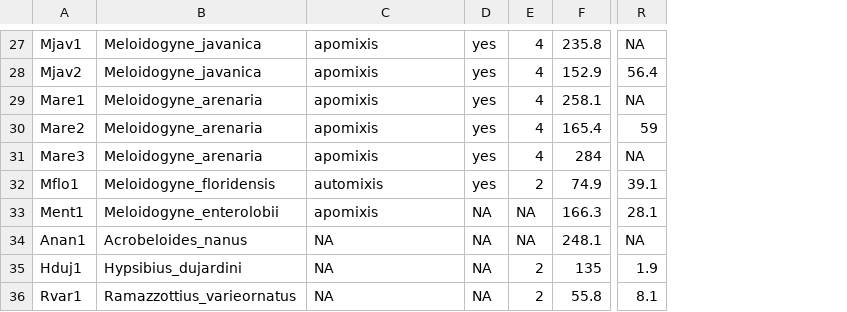
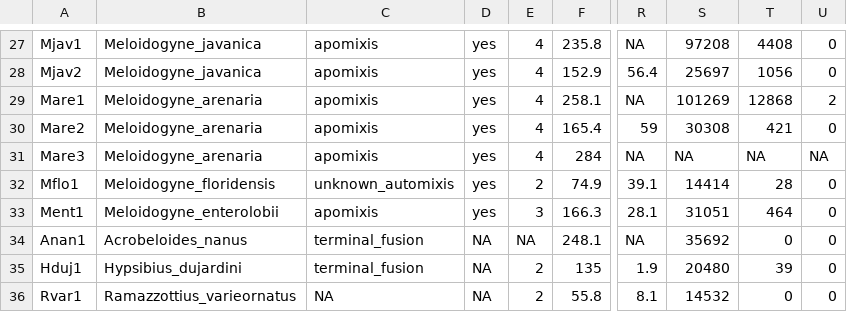
Before and after one commit to KamilSJaron/genomic-features-of-parthenogenetic-animals, a TSV file: tables/genome_table.tsv, drawn as a sheet; only a part is shown, gaps mark what is left out; the diff covers the shown part only; the diff names each change by its address in the sheet, - before the commit and + after, or states it on an @@ line.

```diff
--- a/tables/genome_table.tsv
+++ b/tables/genome_table.tsv
+column S, rows 27-36: 97208 | 25697 | 101269 | 30308 | NA | 14414 | 31051 | 35692 | 20480 | 14532
+column T, rows 27-36: 4408 | 1056 | 12868 | 421 | NA | 28 | 464 | 0 | 39 | 0
+column U, rows 27-36: 0 | 0 | 2 | 0 | NA | 0 | 0 | 0 | 0 | 0
-C32: automixis
+C32: unknown_automixis
-D33: NA
+D33: yes
-E33: NA
+E33: 3
-C34:C35: NA
+C34:C35: terminal_fusion
```
Also changed, not shown: 1 added row, 1 removed row and 17 edited cells elsewhere in this file, 1 other file.
